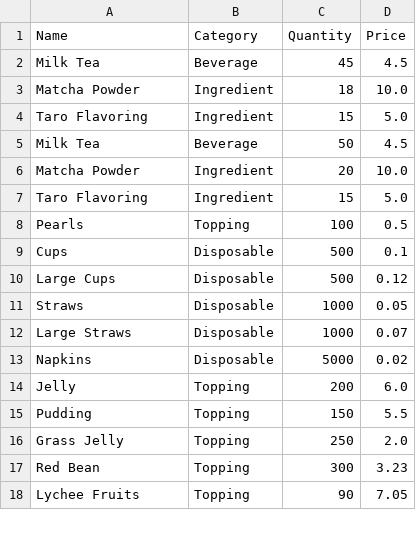
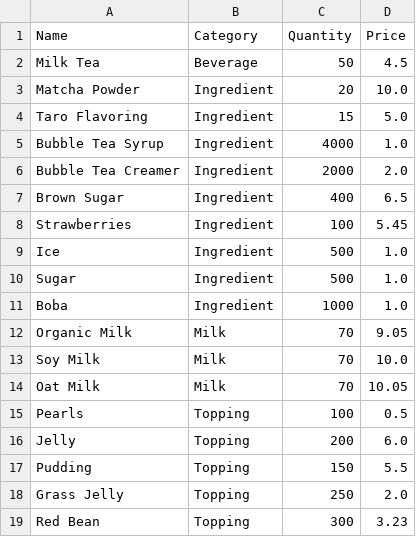
Before and after one commit to DevPatel3547/CustomerPOSSystemInitialApp, a CSV file: inventory.csv, drawn as a sheet; only a part is shown; the shorter side is filled out with more unchanged rows; the diff covers the shown part only.

```diff
--- a/inventory.csv
+++ b/inventory.csv
@@ -1,5 +1,2 @@
 Name,Category,Quantity,Price
-Milk Tea,Beverage,45,4.5
-Matcha Powder,Ingredient,18,10.0
-Taro Flavoring,Ingredient,15,5.0
 Milk Tea,Beverage,50,4.5
@@ -7,8 +4,13 @@ Matcha Powder,Ingredient,20,10.0
 Taro Flavoring,Ingredient,15,5.0
+Bubble Tea Syrup,Ingredient,4000,1.0
+Bubble Tea Creamer,Ingredient,2000,2.0
+Brown Sugar,Ingredient,400,6.5
+Strawberries,Ingredient,100,5.45
+Ice,Ingredient,500,1.0
+Sugar,Ingredient,500,1.0
+Boba,Ingredient,1000,1.0
+Organic Milk,Milk,70,9.05
+Soy Milk,Milk,70,10.0
+Oat Milk,Milk,70,10.05
 Pearls,Topping,100,0.5
-Cups,Disposable,500,0.1
-Large Cups,Disposable,500,0.12
-Straws,Disposable,1000,0.05
-Large Straws,Disposable,1000,0.07
-Napkins,Disposable,5000,0.02
 Jelly,Topping,200,6.0
```
Also changed, not shown: 8 added rows and 7 removed rows elsewhere in this file, 1 other file.
